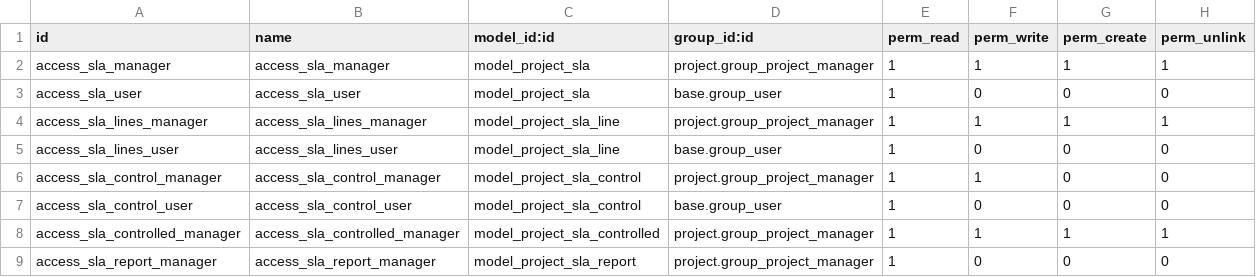
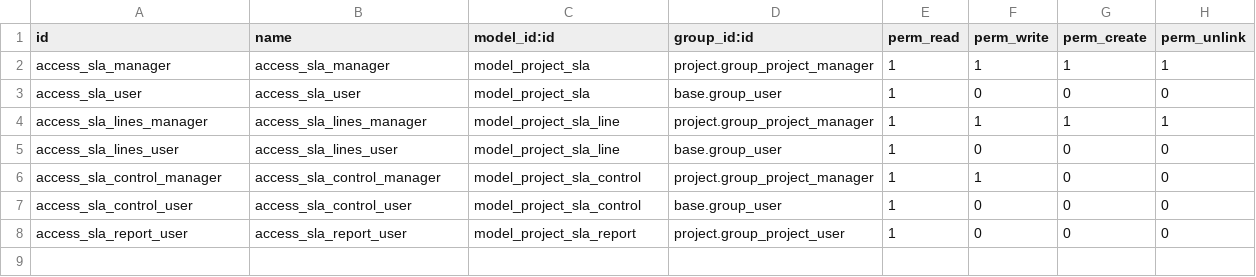
Before and after one commit to fedexin40/project-service, a CSV file: project_sla/security/ir.model.access.csv, drawn as a sheet.

Commit message:
Project SLA: Analysis Report. Fixes

```diff
--- a/project_sla/security/ir.model.access.csv
+++ b/project_sla/security/ir.model.access.csv
@@ -7,3 +7,2 @@ access_sla_control_manager,access_sla_control_manager,model_project_sla_control,
 access_sla_control_user,access_sla_control_user,model_project_sla_control,base.group_user,1,0,0,0
-access_sla_controlled_manager,access_sla_controlled_manager,model_project_sla_controlled,project.group_project_manager,1,1,1,1
-access_sla_report_manager,access_sla_report_manager,model_project_sla_report,project.group_project_manager,1,0,0,0
+access_sla_report_user,access_sla_report_user,model_project_sla_report,project.group_project_user,1,0,0,0
```
Also changed, not shown: 2 other files.
